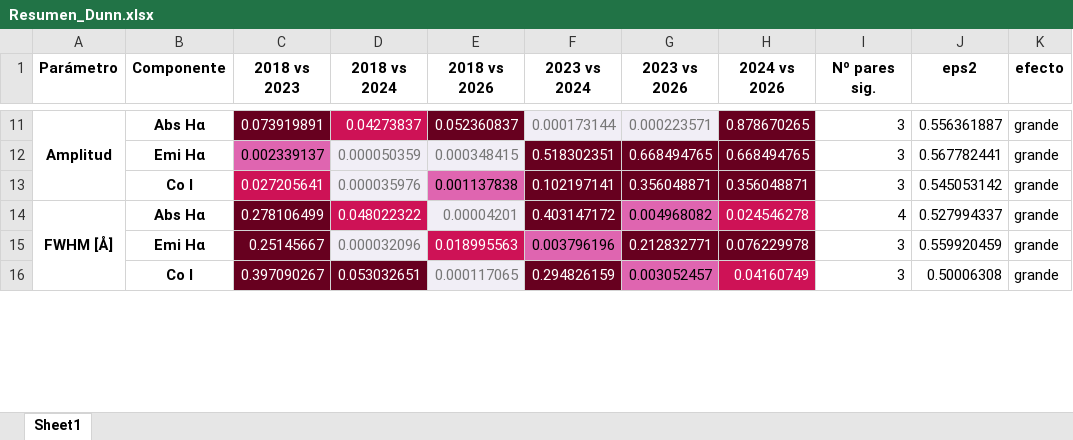
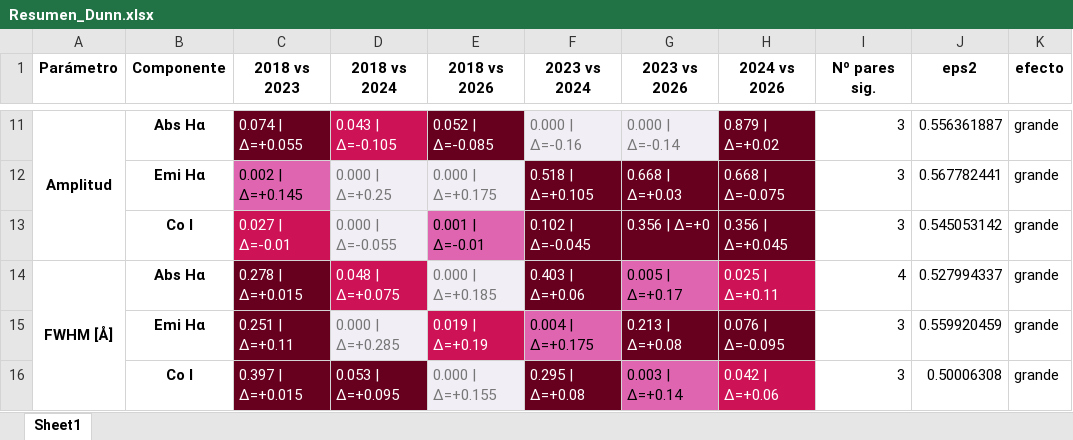
Before and after one commit to JessiDaniL/Tesis, an Excel workbook: Datos ESPARTACO/Graficas analisis Antares/Kruskal-Wallis/Resumen_Dunn.xlsx, sheet Sheet1, drawn as a sheet; only a part is shown, gaps mark what is left out; values as stored, in another font and other column widths than the file's, no borders; removed rows and columns are numbered as before the commit, all else as after; the diff covers the shown part only; the diff names each change by its address in the sheet, - before the commit and + after, or states it on an @@ line.

Commit message:
organización Kruskal Wallis

```diff
--- a/Datos ESPARTACO/Graficas analisis Antares/Kruskal-Wallis/Resumen_Dunn.xlsx (sheet Sheet1)
+++ b/Datos ESPARTACO/Graficas analisis Antares/Kruskal-Wallis/Resumen_Dunn.xlsx (sheet Sheet1)
-C11 (2018 vs 2023): 0.073919891
+C11 (2018 vs 2023): 0.074 | Δ=+0.055
-D11 (2018 vs 2024): 0.04273837
+D11 (2018 vs 2024): 0.043 | Δ=-0.105
-E11 (2018 vs 2026): 0.052360837
+E11 (2018 vs 2026): 0.052 | Δ=-0.085
-F11 (2023 vs 2024): 0.000173144
+F11 (2023 vs 2024): 0.000 | Δ=-0.16
-G11 (2023 vs 2026): 0.000223571
+G11 (2023 vs 2026): 0.000 | Δ=-0.14
-H11 (2024 vs 2026): 0.878670265
+H11 (2024 vs 2026): 0.879 | Δ=+0.02
-C12 (2018 vs 2023): 0.002339137
+C12 (2018 vs 2023): 0.002 | Δ=+0.145
-D12 (2018 vs 2024): 0.000050359
+D12 (2018 vs 2024): 0.000 | Δ=+0.25
-E12 (2018 vs 2026): 0.000348415
+E12 (2018 vs 2026): 0.000 | Δ=+0.175
-F12 (2023 vs 2024): 0.518302351
+F12 (2023 vs 2024): 0.518 | Δ=+0.105
-G12 (2023 vs 2026): 0.668494765
+G12 (2023 vs 2026): 0.668 | Δ=+0.03
-H12 (2024 vs 2026): 0.668494765
+H12 (2024 vs 2026): 0.668 | Δ=-0.075
-C13 (2018 vs 2023): 0.027205641
+C13 (2018 vs 2023): 0.027 | Δ=-0.01
-D13 (2018 vs 2024): 0.000035976
+D13 (2018 vs 2024): 0.000 | Δ=-0.055
-E13 (2018 vs 2026): 0.001137838
+E13 (2018 vs 2026): 0.001 | Δ=-0.01
-F13 (2023 vs 2024): 0.102197141
+F13 (2023 vs 2024): 0.102 | Δ=-0.045
-G13 (2023 vs 2026): 0.356048871
+G13 (2023 vs 2026): 0.356 | Δ=+0
-H13 (2024 vs 2026): 0.356048871
+H13 (2024 vs 2026): 0.356 | Δ=+0.045
-C14 (2018 vs 2023): 0.278106499
+C14 (2018 vs 2023): 0.278 | Δ=+0.015
-D14 (2018 vs 2024): 0.048022322
+D14 (2018 vs 2024): 0.048 | Δ=+0.075
-E14 (2018 vs 2026): 0.00004201
+E14 (2018 vs 2026): 0.000 | Δ=+0.185
-F14 (2023 vs 2024): 0.403147172
+F14 (2023 vs 2024): 0.403 | Δ=+0.06
-G14 (2023 vs 2026): 0.004968082
+G14 (2023 vs 2026): 0.005 | Δ=+0.17
-H14 (2024 vs 2026): 0.024546278
+H14 (2024 vs 2026): 0.025 | Δ=+0.11
-row 15:  | Emi Hα | 0.25145667 | 0.000032096 | 0.018995563 | 0.003796196 | 0.212832771 | 0.076229978 | 3 | 0.559920459 | grande
+row 15:  | Emi Hα | 0.251 | Δ=+0.11 | 0.000 | Δ=+0.285 | 0.019 | Δ=+0.19 | 0.004 | Δ=+0.175 | 0.213 | Δ=+0.08 | 0.076 | Δ=-0.095 | 3 | 0.559920459 | grande
-C16 (2018 vs 2023): 0.397090267
+C16 (2018 vs 2023): 0.397 | Δ=+0.015
-D16 (2018 vs 2024): 0.053032651
+D16 (2018 vs 2024): 0.053 | Δ=+0.095
-E16 (2018 vs 2026): 0.000117065
+E16 (2018 vs 2026): 0.000 | Δ=+0.155
-F16 (2023 vs 2024): 0.294826159
+F16 (2023 vs 2024): 0.295 | Δ=+0.08
-G16 (2023 vs 2026): 0.003052457
+G16 (2023 vs 2026): 0.003 | Δ=+0.14
-H16 (2024 vs 2026): 0.04160749
+H16 (2024 vs 2026): 0.042 | Δ=+0.06
```
Also changed, not shown: 7 added rows, 7 removed rows and 30 edited cells elsewhere in this sheet, 1 other file.
